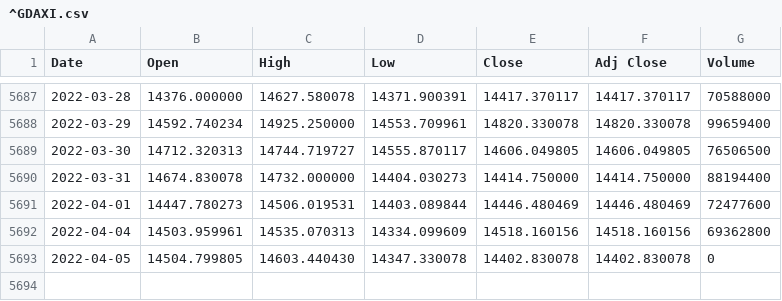
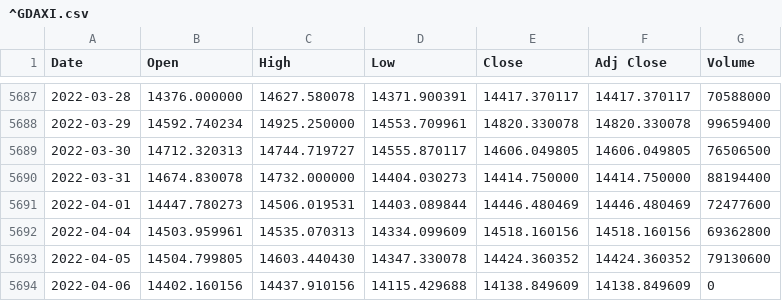
Before and after one commit to loelschlaeger/fHMM, a CSV file: jss/^GDAXI.csv, drawn as a sheet; only a part is shown, gaps mark what is left out.

```diff
--- a/jss/^GDAXI.csv
+++ b/jss/^GDAXI.csv
@@ -5692,2 +5692,3 @@ Date,Open,High,Low,Close,Adj Close,Volume
 2022-04-04,14503.959961,14535.070313,14334.099609,14518.160156,14518.160156,69362800
-2022-04-05,14504.799805,14603.440430,14347.330078,14402.830078,14402.830078,0
+2022-04-05,14504.799805,14603.440430,14347.330078,14424.360352,14424.360352,79130600
+2022-04-06,14402.160156,14437.910156,14115.429688,14138.849609,14138.849609,0
```
Also changed, not shown: 11 other files.
